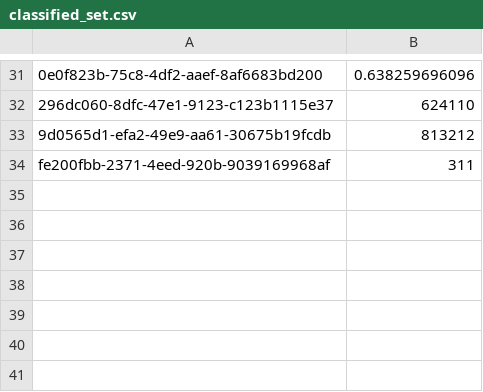
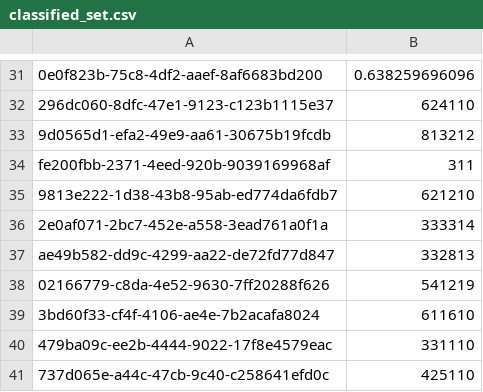
Before and after one commit to sbarratt/radius-collider, a CSV file: classified_set.csv, drawn as a sheet; only a part is shown, gaps mark what is left out; the diff names each change by its address in the sheet, - before the commit and + after, or states it on an @@ line.

```diff
--- a/classified_set.csv
+++ b/classified_set.csv
+row 35: 9813e222-1d38-43b8-95ab-ed774da6fdb7 | 621210
+row 36: 2e0af071-2bc7-452e-a558-3ead761a0f1a | 333314
+row 37: ae49b582-dd9c-4299-aa22-de72fd77d847 | 332813
+row 38: 02166779-c8da-4e52-9630-7ff20288f626 | 541219
+row 39: 3bd60f33-cf4f-4106-ae4e-7b2acafa8024 | 611610
+row 40: 479ba09c-ee2b-4444-9022-17f8e4579eac | 331110
+row 41: 737d065e-a44c-47cb-9c40-c258641efd0c | 425110
```
Also changed, not shown: 2 other files.
